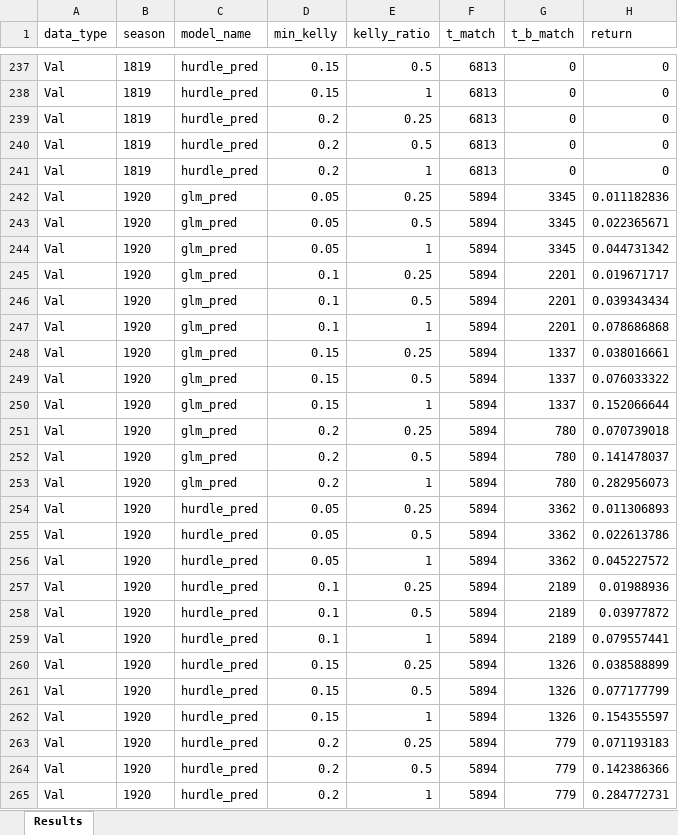
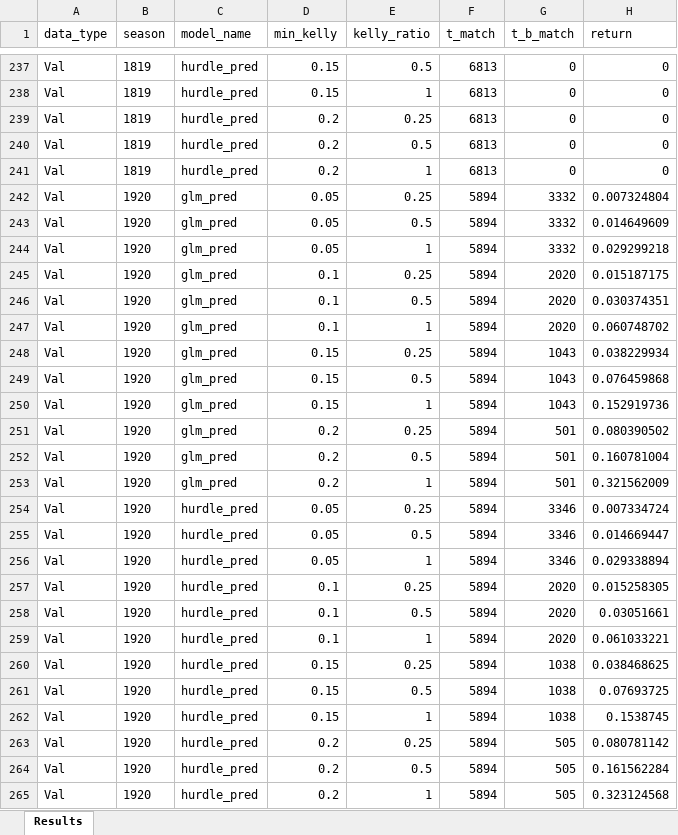
Before and after one commit to Tomkess/betting_data_science, an Excel workbook: 6 glm models/2 historical performance/evaluation_Data.xlsx, sheet Results, drawn as a sheet; only a part is shown, gaps mark what is left out; values as stored, in another font and other column widths than the file's, no borders; the diff covers the shown part only; the diff names each change by its address in the sheet, - before the commit and + after, or states it on an @@ line.

```diff
--- a/6 glm models/2 historical performance/evaluation_Data.xlsx (sheet Results)
+++ b/6 glm models/2 historical performance/evaluation_Data.xlsx (sheet Results)
-G242:G244 (t_b_match): 3345
+G242:G244 (t_b_match): 3332
-H242 (return): 0.011182836
+H242 (return): 0.007324804
-H243 (return): 0.022365671
+H243 (return): 0.014649609
-H244 (return): 0.044731342
+H244 (return): 0.029299218
-G245:G247 (t_b_match): 2201
+G245:G247 (t_b_match): 2020
-H245 (return): 0.019671717
+H245 (return): 0.015187175
-H246 (return): 0.039343434
+H246 (return): 0.030374351
-H247 (return): 0.078686868
+H247 (return): 0.060748702
-G248:G250 (t_b_match): 1337
+G248:G250 (t_b_match): 1043
-H248 (return): 0.038016661
+H248 (return): 0.038229934
-H249 (return): 0.076033322
+H249 (return): 0.076459868
-H250 (return): 0.152066644
+H250 (return): 0.152919736
-G251:G253 (t_b_match): 780
+G251:G253 (t_b_match): 501
-H251 (return): 0.070739018
+H251 (return): 0.080390502
-H252 (return): 0.141478037
+H252 (return): 0.160781004
-H253 (return): 0.282956073
+H253 (return): 0.321562009
-G254:G256 (t_b_match): 3362
+G254:G256 (t_b_match): 3346
-H254 (return): 0.011306893
+H254 (return): 0.007334724
-H255 (return): 0.022613786
+H255 (return): 0.014669447
-H256 (return): 0.045227572
+H256 (return): 0.029338894
-G257:G259 (t_b_match): 2189
+G257:G259 (t_b_match): 2020
-H257 (return): 0.01988936
+H257 (return): 0.015258305
-H258 (return): 0.03977872
+H258 (return): 0.03051661
-H259 (return): 0.079557441
+H259 (return): 0.061033221
-G260:G262 (t_b_match): 1326
+G260:G262 (t_b_match): 1038
-H260 (return): 0.038588899
+H260 (return): 0.038468625
-H261 (return): 0.077177799
+H261 (return): 0.07693725
-H262 (return): 0.154355597
+H262 (return): 0.1538745
-G263:G265 (t_b_match): 779
+G263:G265 (t_b_match): 505
-H263 (return): 0.071193183
+H263 (return): 0.080781142
-H264 (return): 0.142386366
+H264 (return): 0.161562284
-H265 (return): 0.284772731
+H265 (return): 0.323124568
```
Also changed, not shown: 39 edited cells elsewhere in this sheet, 6 other files.
